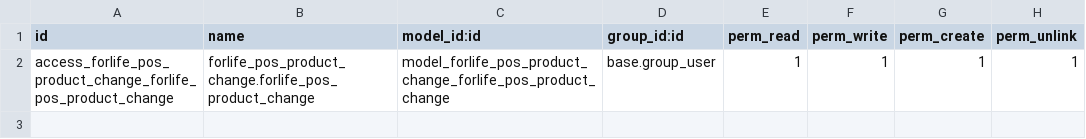
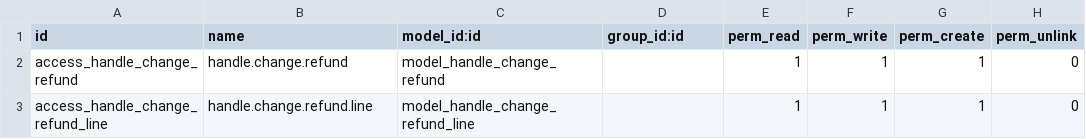
Before and after one commit to Onnet-Consulting/forlife, a CSV file: addons/custom/forlife_pos_product_change_refund/security/ir.model.access.csv, drawn as a sheet; removed rows and columns are numbered as before the commit, all else as after; the diff names each change by its address in the sheet, - before the commit and + after, or states it on an @@ line.

```diff
--- a/addons/custom/forlife_pos_product_change_refund/security/ir.model.access.csv
+++ b/addons/custom/forlife_pos_product_change_refund/security/ir.model.access.csv
-row 2: access_forlife_pos_product_change_forlife_pos_product_change | forlife_pos_product_change.forlife_pos_product_change | model_forlife_pos_product_change_forlife_pos_product_change | base.group_user | 1 | 1 | 1 | 1
+row 2: access_handle_change_refund | handle.change.refund | model_handle_change_refund |  | 1 | 1 | 1 | 0
+row 3: access_handle_change_refund_line | handle.change.refund.line | model_handle_change_refund_line |  | 1 | 1 | 1 | 0
```
Also changed, not shown: 19 other files.
